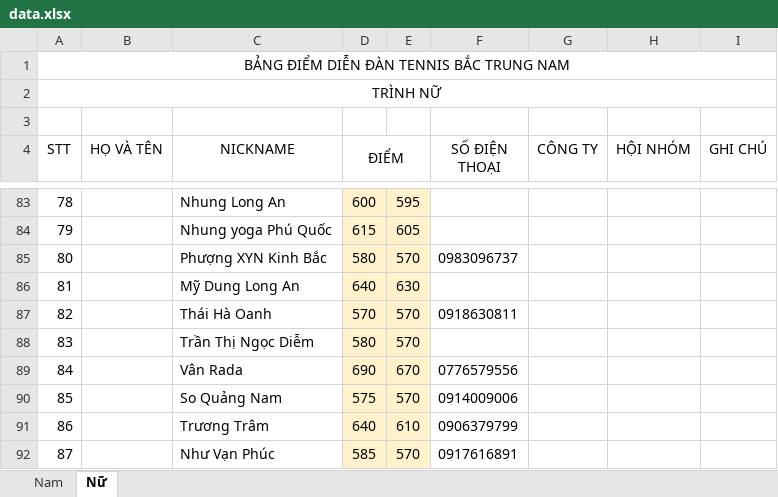
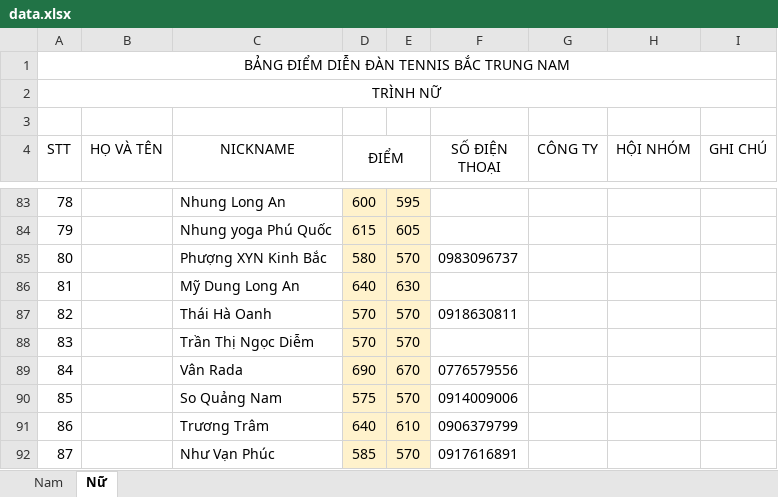
Before and after one commit to dflyapp/tennis-btn, an Excel workbook: pages/api/score/data.xlsx, sheet Nữ, drawn as a sheet; only a part is shown, gaps mark what is left out; values as stored, in another font and other column widths than the file's, no borders; the diff names each change by its address in the sheet, - before the commit and + after, or states it on an @@ line.

```diff
--- a/pages/api/score/data.xlsx (sheet Nữ)
+++ b/pages/api/score/data.xlsx (sheet Nữ)
-D88 (ĐIỂM): 580
+D88 (ĐIỂM): 570
```
Also changed, not shown: sheet Nam, 2 other files.
